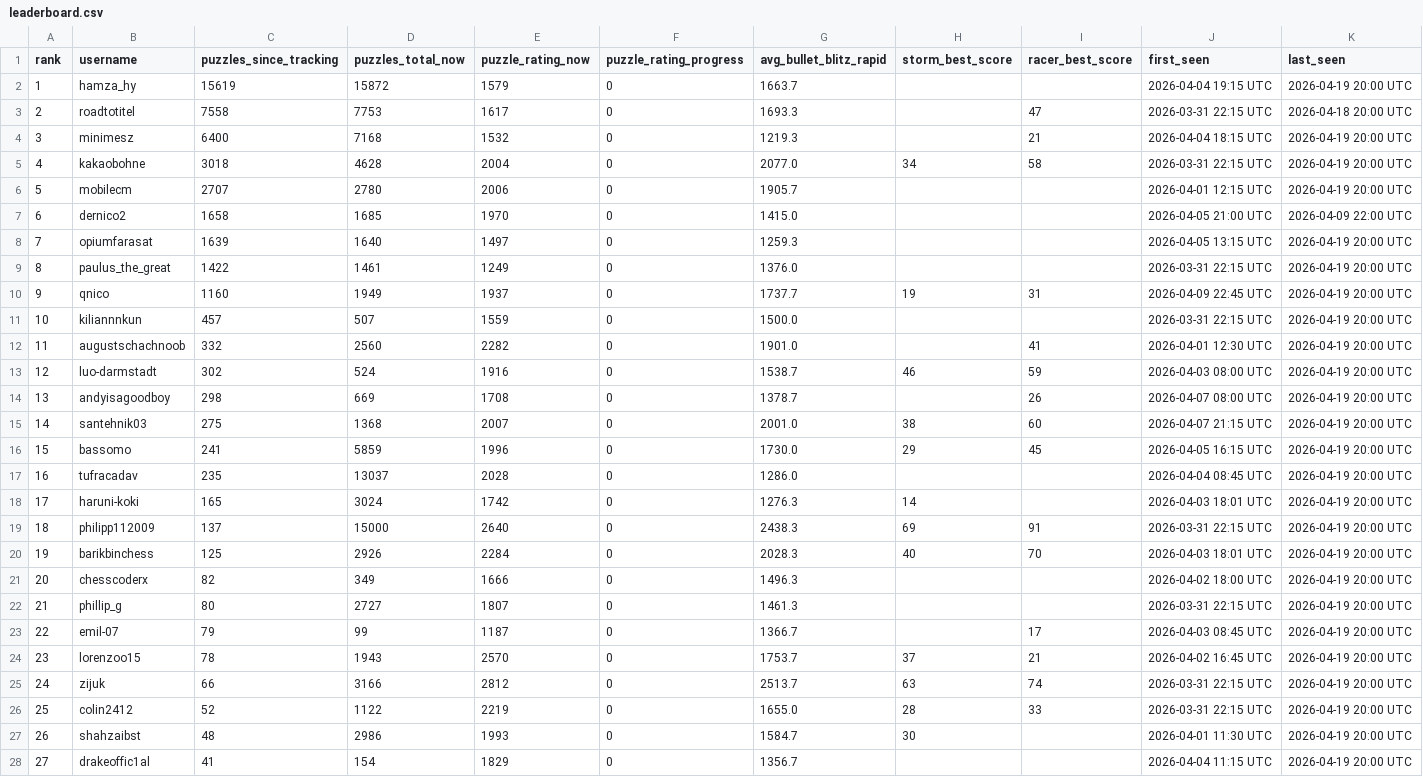
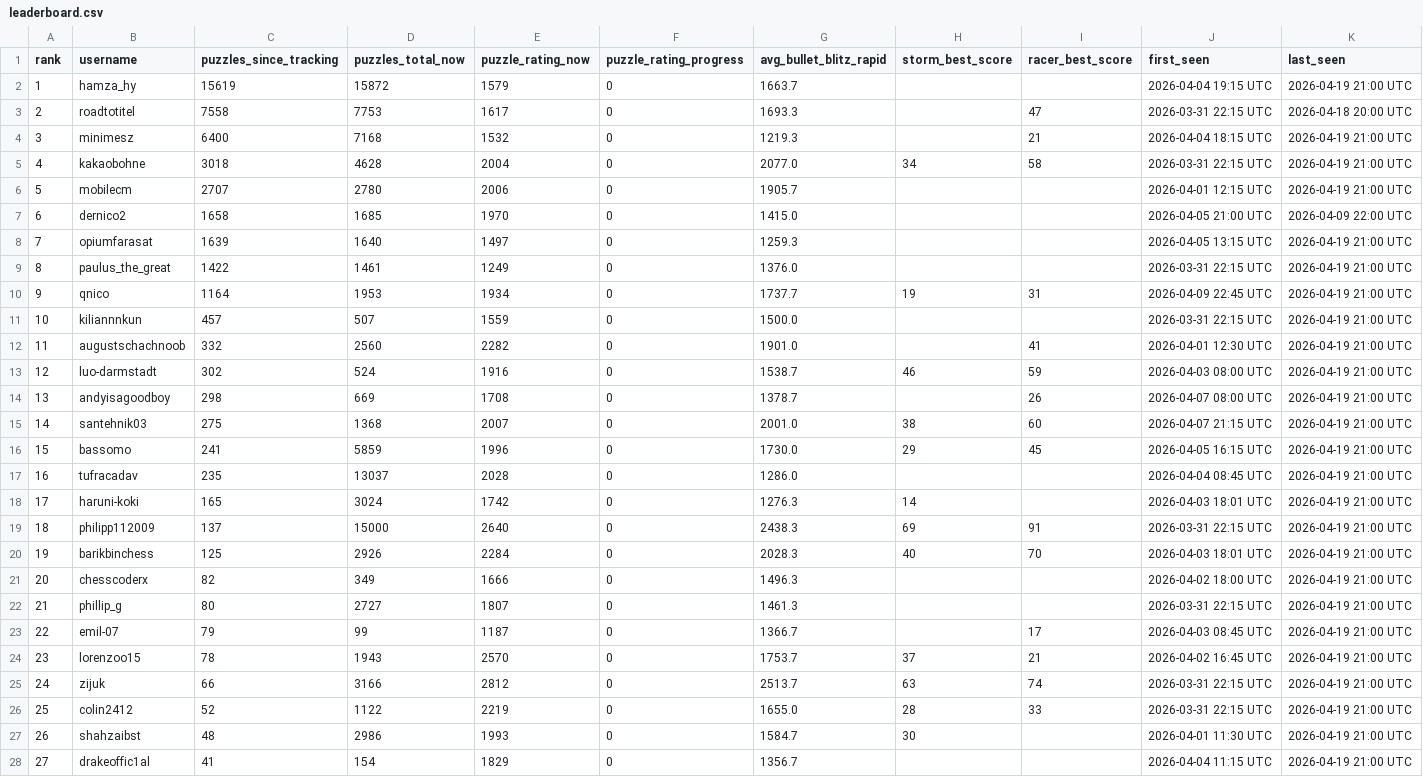
Before and after one commit to hsjAlex/TacticScramble, a CSV file: data/leaderboard.csv, drawn as a sheet; only a part is shown; the diff covers the shown part only.

```diff
--- a/data/leaderboard.csv
+++ b/data/leaderboard.csv
@@ -1,28 +1,28 @@
 rank,username,puzzles_since_tracking,puzzles_total_now,puzzle_rating_now,puzzle_rating_progress,avg_bullet_blitz_rapid,storm_best_score,racer_best_score,first_seen,last_seen
-1,hamza_hy,15619,15872,1579,0,1663.7,,,2026-04-04 19:15 UTC,2026-04-19 20:00 UTC
+1,hamza_hy,15619,15872,1579,0,1663.7,,,2026-04-04 19:15 UTC,2026-04-19 21:00 UTC
 2,roadtotitel,7558,7753,1617,0,1693.3,,47,2026-03-31 22:15 UTC,2026-04-18 20:00 UTC
-3,minimesz,6400,7168,1532,0,1219.3,,21,2026-04-04 18:15 UTC,2026-04-19 20:00 UTC
-4,kakaobohne,3018,4628,2004,0,2077.0,34,58,2026-03-31 22:15 UTC,2026-04-19 20:00 UTC
-5,mobilecm,2707,2780,2006,0,1905.7,,,2026-04-01 12:15 UTC,2026-04-19 20:00 UTC
+3,minimesz,6400,7168,1532,0,1219.3,,21,2026-04-04 18:15 UTC,2026-04-19 21:00 UTC
+4,kakaobohne,3018,4628,2004,0,2077.0,34,58,2026-03-31 22:15 UTC,2026-04-19 21:00 UTC
+5,mobilecm,2707,2780,2006,0,1905.7,,,2026-04-01 12:15 UTC,2026-04-19 21:00 UTC
 6,dernico2,1658,1685,1970,0,1415.0,,,2026-04-05 21:00 UTC,2026-04-09 22:00 UTC
-7,opiumfarasat,1639,1640,1497,0,1259.3,,,2026-04-05 13:15 UTC,2026-04-19 20:00 UTC
-8,paulus_the_great,1422,1461,1249,0,1376.0,,,2026-03-31 22:15 UTC,2026-04-19 20:00 UTC
-9,qnico,1160,1949,1937,0,1737.7,19,31,2026-04-09 22:45 UTC,2026-04-19 20:00 UTC
-10,kiliannnkun,457,507,1559,0,1500.0,,,2026-03-31 22:15 UTC,2026-04-19 20:00 UTC
-11,augustschachnoob,332,2560,2282,0,1901.0,,41,2026-04-01 12:30 UTC,2026-04-19 20:00 UTC
-12,luo-darmstadt,302,524,1916,0,1538.7,46,59,2026-04-03 08:00 UTC,2026-04-19 20:00 UTC
-13,andyisagoodboy,298,669,1708,0,1378.7,,26,2026-04-07 08:00 UTC,2026-04-19 20:00 UTC
-14,santehnik03,275,1368,2007,0,2001.0,38,60,2026-04-07 21:15 UTC,2026-04-19 20:00 UTC
-15,bassomo,241,5859,1996,0,1730.0,29,45,2026-04-05 16:15 UTC,2026-04-19 20:00 UTC
-16,tufracadav,235,13037,2028,0,1286.0,,,2026-04-04 08:45 UTC,2026-04-19 20:00 UTC
-17,haruni-koki,165,3024,1742,0,1276.3,14,,2026-04-03 18:01 UTC,2026-04-19 20:00 UTC
-18,philipp112009,137,15000,2640,0,2438.3,69,91,2026-03-31 22:15 UTC,2026-04-19 20:00 UTC
-19,barikbinchess,125,2926,2284,0,2028.3,40,70,2026-04-03 18:01 UTC,2026-04-19 20:00 UTC
-20,chesscoderx,82,349,1666,0,1496.3,,,2026-04-02 18:00 UTC,2026-04-19 20:00 UTC
-21,phillip_g,80,2727,1807,0,1461.3,,,2026-03-31 22:15 UTC,2026-04-19 20:00 UTC
-22,emil-07,79,99,1187,0,1366.7,,17,2026-04-03 08:45 UTC,2026-04-19 20:00 UTC
-23,lorenzoo15,78,1943,2570,0,1753.7,37,21,2026-04-02 16:45 UTC,2026-04-19 20:00 UTC
-24,zijuk,66,3166,2812,0,2513.7,63,74,2026-03-31 22:15 UTC,2026-04-19 20:00 UTC
-25,colin2412,52,1122,2219,0,1655.0,28,33,2026-03-31 22:15 UTC,2026-04-19 20:00 UTC
-26,shahzaibst,48,2986,1993,0,1584.7,30,,2026-04-01 11:30 UTC,2026-04-19 20:00 UTC
-27,drakeoffic1al,41,154,1829,0,1356.7,,,2026-04-04 11:15 UTC,2026-04-19 20:00 UTC
+7,opiumfarasat,1639,1640,1497,0,1259.3,,,2026-04-05 13:15 UTC,2026-04-19 21:00 UTC
+8,paulus_the_great,1422,1461,1249,0,1376.0,,,2026-03-31 22:15 UTC,2026-04-19 21:00 UTC
+9,qnico,1164,1953,1934,0,1737.7,19,31,2026-04-09 22:45 UTC,2026-04-19 21:00 UTC
+10,kiliannnkun,457,507,1559,0,1500.0,,,2026-03-31 22:15 UTC,2026-04-19 21:00 UTC
+11,augustschachnoob,332,2560,2282,0,1901.0,,41,2026-04-01 12:30 UTC,2026-04-19 21:00 UTC
+12,luo-darmstadt,302,524,1916,0,1538.7,46,59,2026-04-03 08:00 UTC,2026-04-19 21:00 UTC
+13,andyisagoodboy,298,669,1708,0,1378.7,,26,2026-04-07 08:00 UTC,2026-04-19 21:00 UTC
+14,santehnik03,275,1368,2007,0,2001.0,38,60,2026-04-07 21:15 UTC,2026-04-19 21:00 UTC
+15,bassomo,241,5859,1996,0,1730.0,29,45,2026-04-05 16:15 UTC,2026-04-19 21:00 UTC
+16,tufracadav,235,13037,2028,0,1286.0,,,2026-04-04 08:45 UTC,2026-04-19 21:00 UTC
+17,haruni-koki,165,3024,1742,0,1276.3,14,,2026-04-03 18:01 UTC,2026-04-19 21:00 UTC
+18,philipp112009,137,15000,2640,0,2438.3,69,91,2026-03-31 22:15 UTC,2026-04-19 21:00 UTC
+19,barikbinchess,125,2926,2284,0,2028.3,40,70,2026-04-03 18:01 UTC,2026-04-19 21:00 UTC
+20,chesscoderx,82,349,1666,0,1496.3,,,2026-04-02 18:00 UTC,2026-04-19 21:00 UTC
+21,phillip_g,80,2727,1807,0,1461.3,,,2026-03-31 22:15 UTC,2026-04-19 21:00 UTC
+22,emil-07,79,99,1187,0,1366.7,,17,2026-04-03 08:45 UTC,2026-04-19 21:00 UTC
+23,lorenzoo15,78,1943,2570,0,1753.7,37,21,2026-04-02 16:45 UTC,2026-04-19 21:00 UTC
+24,zijuk,66,3166,2812,0,2513.7,63,74,2026-03-31 22:15 UTC,2026-04-19 21:00 UTC
+25,colin2412,52,1122,2219,0,1655.0,28,33,2026-03-31 22:15 UTC,2026-04-19 21:00 UTC
+26,shahzaibst,48,2986,1993,0,1584.7,30,,2026-04-01 11:30 UTC,2026-04-19 21:00 UTC
+27,drakeoffic1al,41,154,1829,0,1356.7,,,2026-04-04 11:15 UTC,2026-04-19 21:00 UTC
```
Also changed, not shown: 29 edited cells elsewhere in this file, 1 other file.
